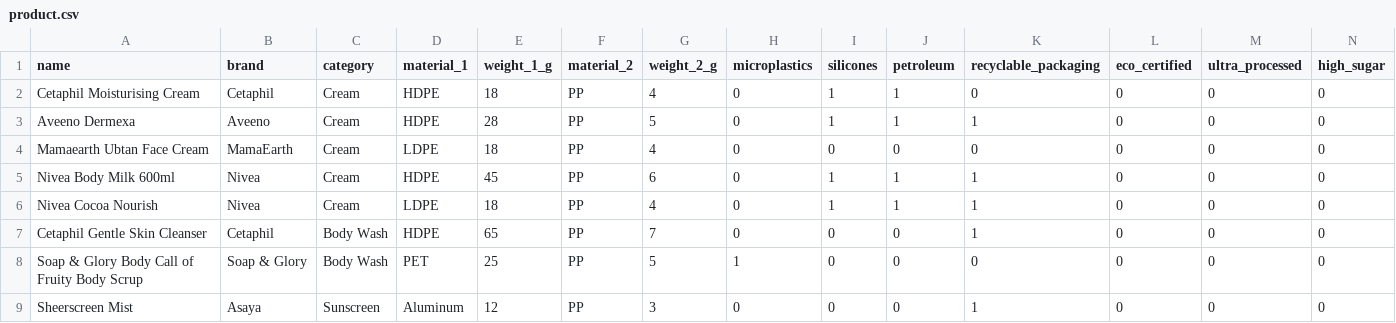
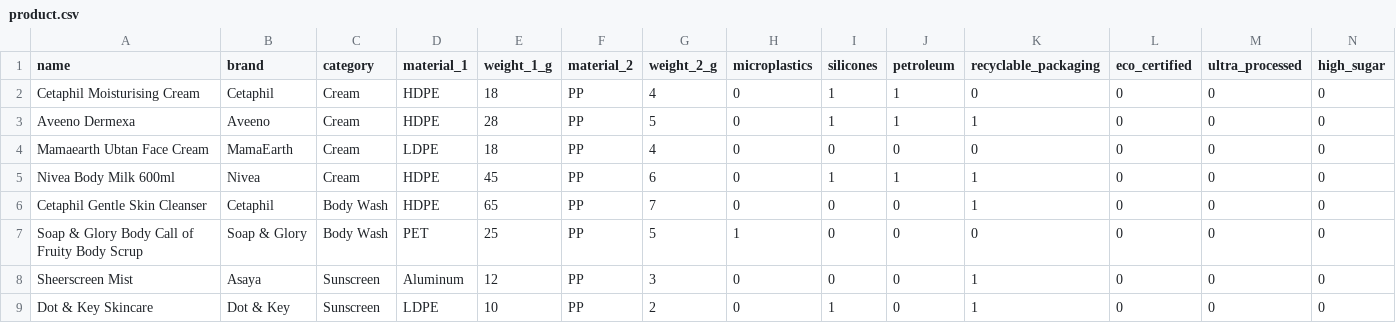
Before and after one commit to TISBHACKS2026/THE-QUANTUM-CREW, a CSV file: product.csv, drawn as a sheet; only a part is shown; the shorter side is filled out with more unchanged rows; rows hold the shown columns only; the diff names each change by its address in the sheet, - before the commit and + after, or states it on an @@ line.

Commit message:
Delete Nivea Cocoa Nourish from product.csv
Removed 'Nivea Cocoa Nourish' entry from product list.

```diff
--- a/product.csv
+++ b/product.csv
-row 6: Nivea Cocoa Nourish | Nivea | Cream | LDPE | 18 | PP | 4 | 0 | 1 | 1 | 1 | 0 | 0 | 0
```
